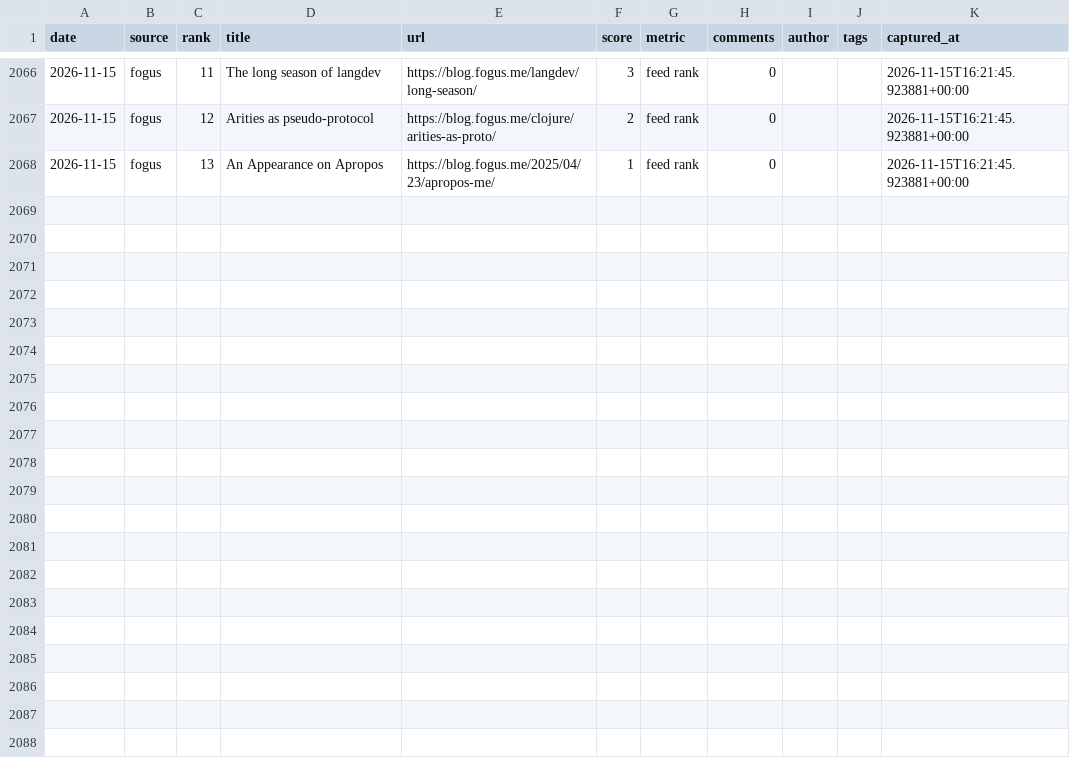
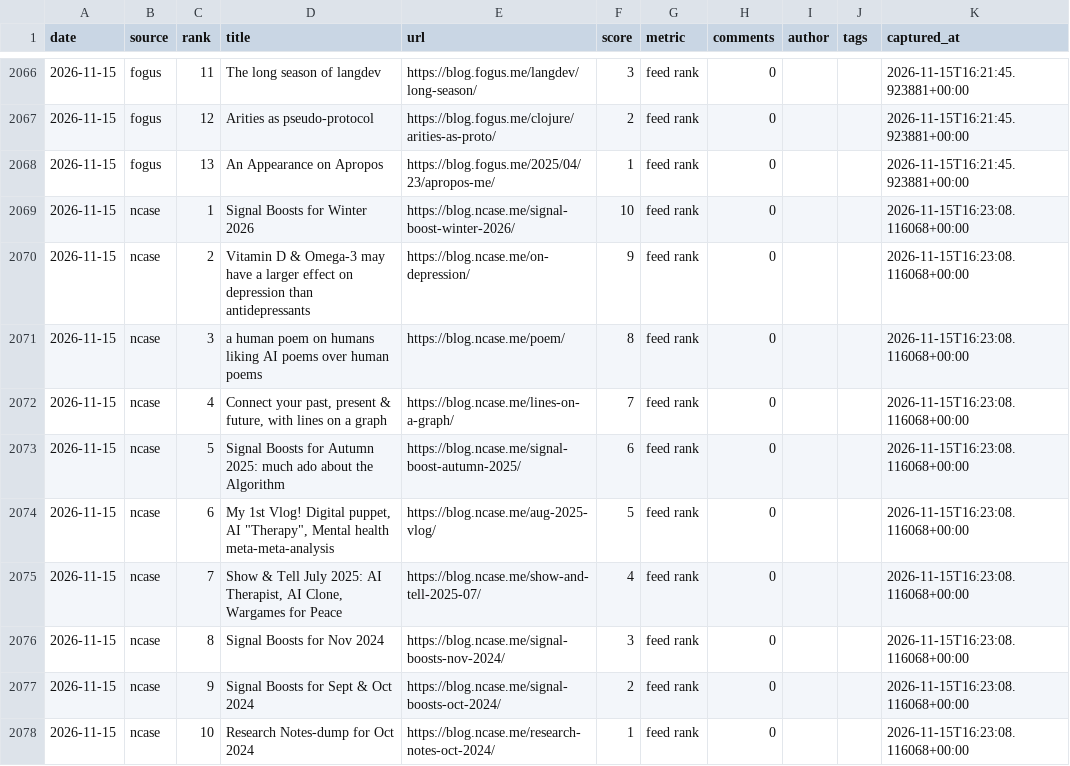
Before and after one commit to zalize-com/trendscope, a CSV file: data/history.csv, drawn as a sheet; only a part is shown, gaps mark what is left out.

```diff
--- a/data/history.csv
+++ b/data/history.csv
@@ -2068 +2068,11 @@ date,source,rank,title,url,score,metric,comments,author,tags,captured_at
 2026-11-15,fogus,13,An Appearance on Apropos,https://blog.fogus.me/2025/04/23/apropos-me/,1,feed rank,0,,,2026-11-15T16:21:45.923881+00:00
+2026-11-15,ncase,1,Signal Boosts for Winter 2026,https://blog.ncase.me/signal-boost-winter-2026/,10,feed rank,0,,,2026-11-15T16:23:08.116068+00:00
+2026-11-15,ncase,2,Vitamin D & Omega-3 may have a larger effect on depression than antidepressants,https://blog.ncase.me/on-depression/,9,feed rank,0,,,2026-11-15T16:23:08.116068+00:00
+2026-11-15,ncase,3,a human poem on humans liking AI poems over human poems,https://blog.ncase.me/poem/,8,feed rank,0,,,2026-11-15T16:23:08.116068+00:00
+2026-11-15,ncase,4,"Connect your past, present & future, with lines on a graph",https://blog.ncase.me/lines-on-a-graph/,7,feed rank,0,,,2026-11-15T16:23:08.116068+00:00
+2026-11-15,ncase,5,Signal Boosts for Autumn 2025: much ado about the Algorithm,https://blog.ncase.me/signal-boost-autumn-2025/,6,feed rank,0,,,2026-11-15T16:23:08.116068+00:00
+2026-11-15,ncase,6,"My 1st Vlog! Digital puppet, AI ""Therapy"", Mental health meta-meta-analysis",https://blog.ncase.me/aug-2025-vlog/,5,feed rank,0,,,2026-11-15T16:23:08.116068+00:00
+2026-11-15,ncase,7,"Show & Tell July 2025: AI Therapist, AI Clone, Wargames for Peace",https://blog.ncase.me/show-and-tell-2025-07/,4,feed rank,0,,,2026-11-15T16:23:08.116068+00:00
+2026-11-15,ncase,8,Signal Boosts for Nov 2024,https://blog.ncase.me/signal-boosts-nov-2024/,3,feed rank,0,,,2026-11-15T16:23:08.116068+00:00
+2026-11-15,ncase,9,Signal Boosts for Sept & Oct 2024,https://blog.ncase.me/signal-boosts-oct-2024/,2,feed rank,0,,,2026-11-15T16:23:08.116068+00:00
+2026-11-15,ncase,10,Research Notes-dump for Oct 2024,https://blog.ncase.me/research-notes-oct-2024/,1,feed rank,0,,,2026-11-15T16:23:08.116068+00:00
```
Also changed, not shown: data/daily/2026-11-15.csv, data/health-log.csv, 28 other files.
